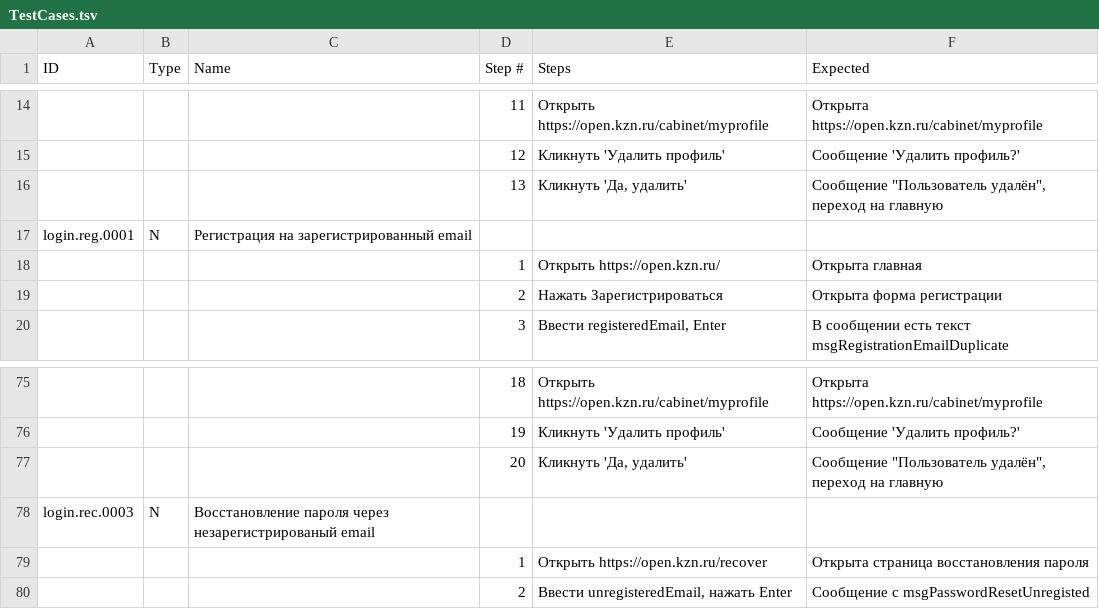
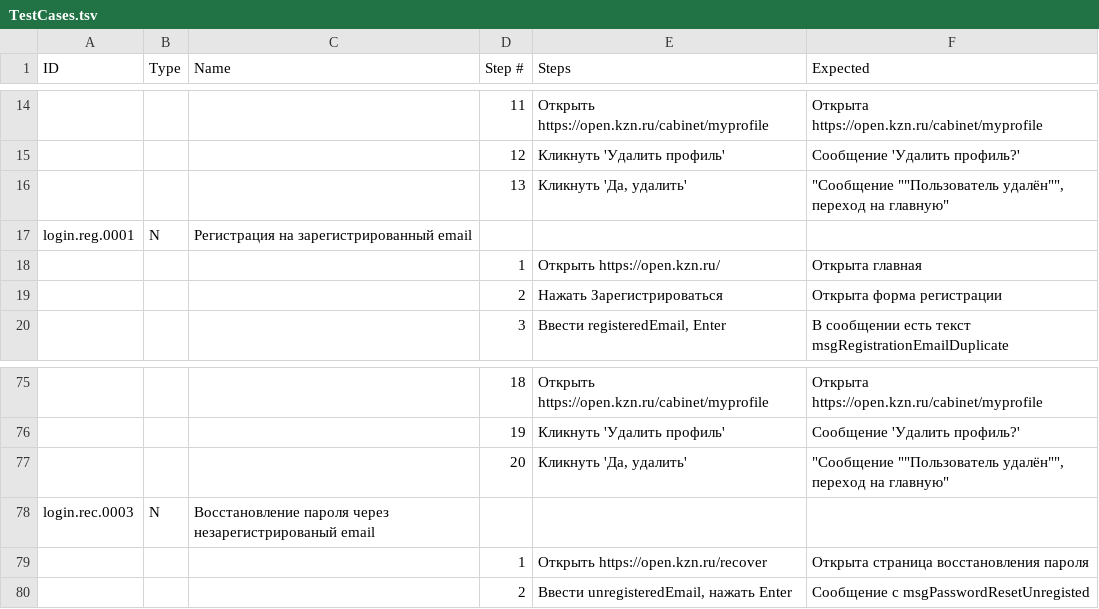
Before and after one commit to Lagunov-PRO/TT_OK, a TSV file: TestCases.tsv, drawn as a sheet; only a part is shown, gaps mark what is left out; the diff names each change by its address in the sheet, - before the commit and + after, or states it on an @@ line.

```diff
--- a/TestCases.tsv
+++ b/TestCases.tsv
-F16 (Expected): Сообщение "Пользователь удалён", переход на главную
+F16 (Expected): "Сообщение ""Пользователь удалён"", переход на главную"
-F77 (Expected): Сообщение "Пользователь удалён", переход на главную
+F77 (Expected): "Сообщение ""Пользователь удалён"", переход на главную"
```
Also changed, not shown: 5 other files.
